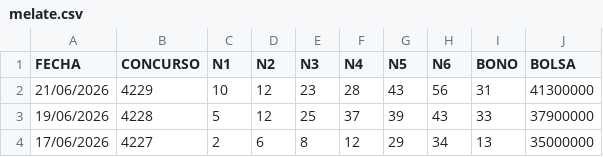
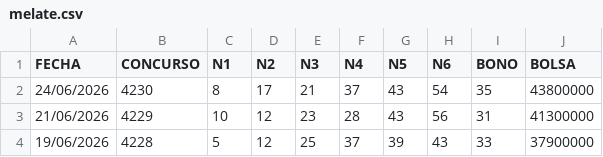
Before and after one commit to marcodurzov/mdv-ps-jefe-maestro, a CSV file: data/melate.csv, drawn as a sheet; only a part is shown; the shorter side is filled out with more unchanged rows; the diff names each change by its address in the sheet, - before the commit and + after, or states it on an @@ line.

```diff
--- a/data/melate.csv
+++ b/data/melate.csv
+row 2: 24/06/2026 | 4230 | 8 | 17 | 21 | 37 | 43 | 54 | 35 | 43800000
```
Also changed, not shown: data/revancha.csv, data/revanchita.csv, 4 other files.
